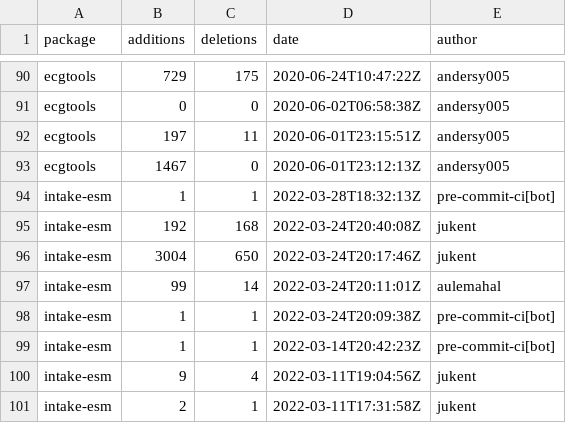
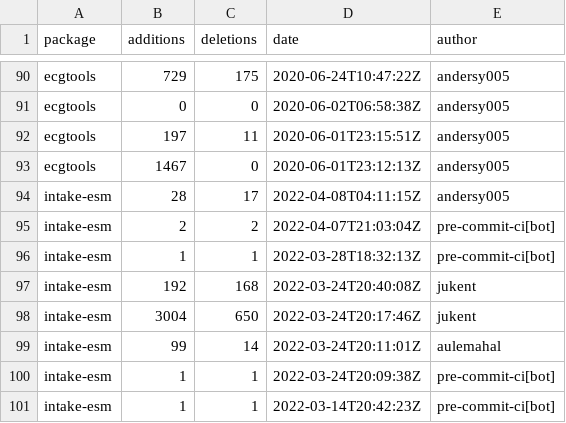
Before and after one commit to ncar-xdev/ncar-xdev.github.io, a CSV file: data/github_commits.csv, drawn as a sheet; only a part is shown, gaps mark what is left out; the shorter side is filled out with more unchanged rows; the diff names each change by its address in the sheet, - before the commit and + after, or states it on an @@ line.

```diff
--- a/data/github_commits.csv
+++ b/data/github_commits.csv
+row 94: intake-esm | 28 | 17 | 2022-04-08T04:11:15Z | andersy005
+row 95: intake-esm | 2 | 2 | 2022-04-07T21:03:04Z | pre-commit-ci[bot]
```
Also changed, not shown: data/pypi_stats.csv.
